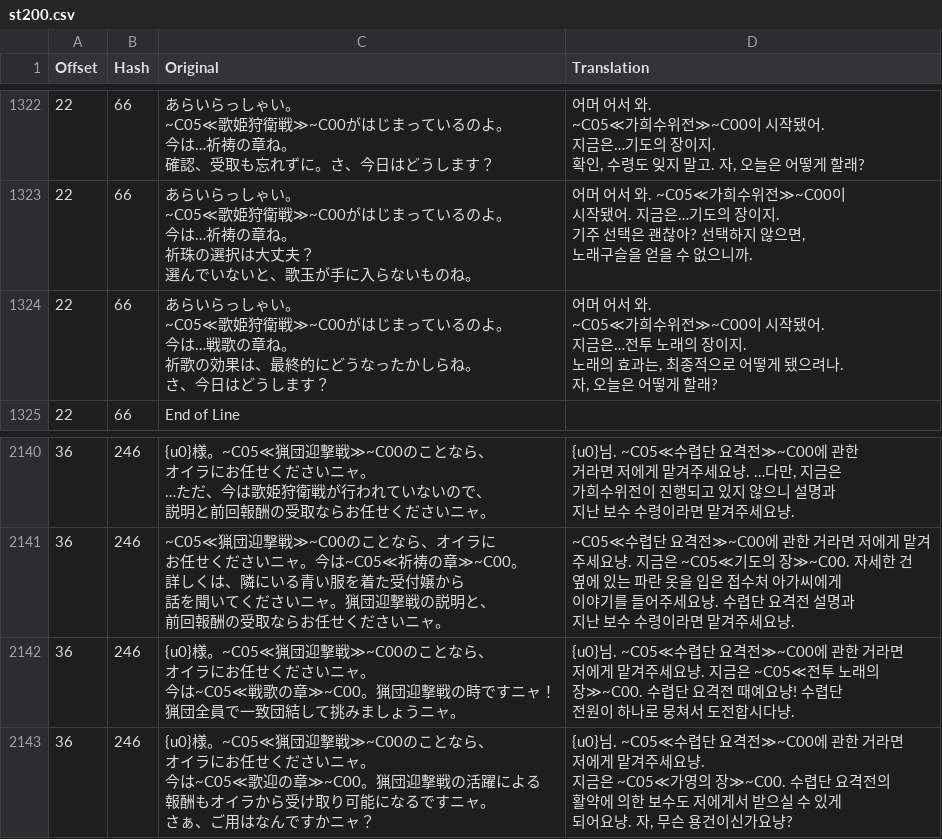
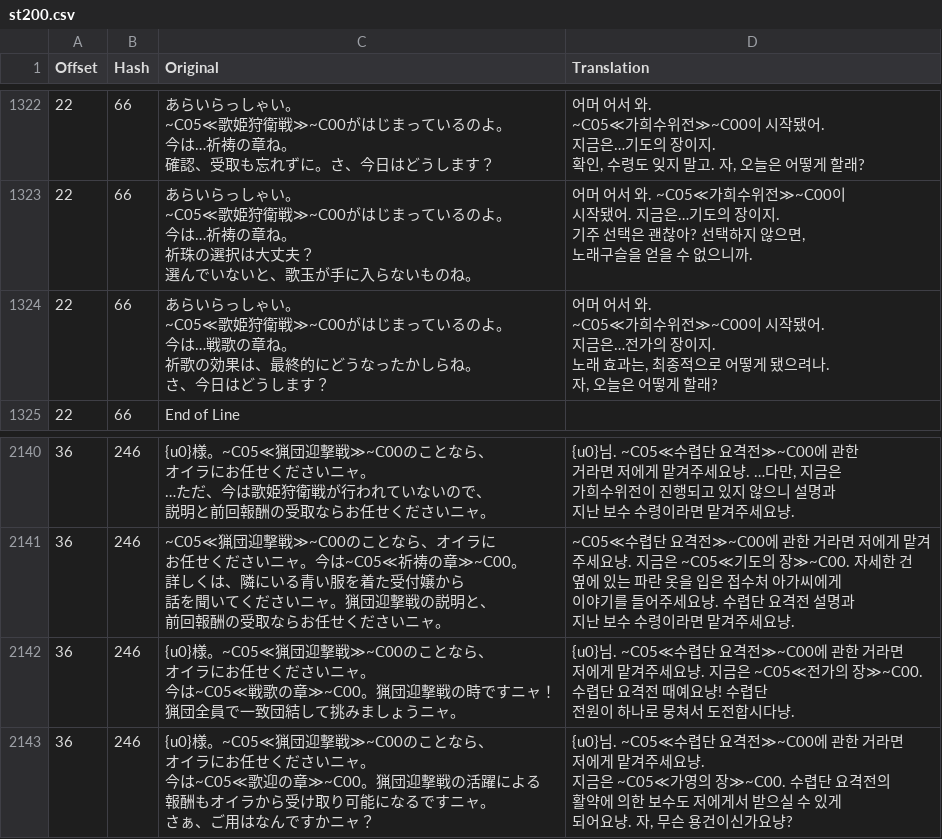
Before and after one commit to bulzipke/mhf-ko-localization, a CSV file: 번역중/st200.csv, drawn as a sheet; only a part is shown, gaps mark what is left out; ↵ is a line break in a cell; the diff names each change by its address in the sheet, - before the commit and + after, or states it on an @@ line.

```diff
--- a/번역중/st200.csv
+++ b/번역중/st200.csv
-D1324 (Translation): …금은…전투 노래의 장이지. ↵ 노래의 효과는…
+D1324 (Translation): …금은…전가의 장이지. ↵ 노래 효과는…
-D2142 (Translation): …은 ~C05≪전투 노래의 ↵ 장≫~C00.…
+D2142 (Translation): …은 ~C05≪전가의 장≫~C00.…
```
Also changed, not shown: 번역중/st210.csv, 번역중/st282.csv, 5 other files.
